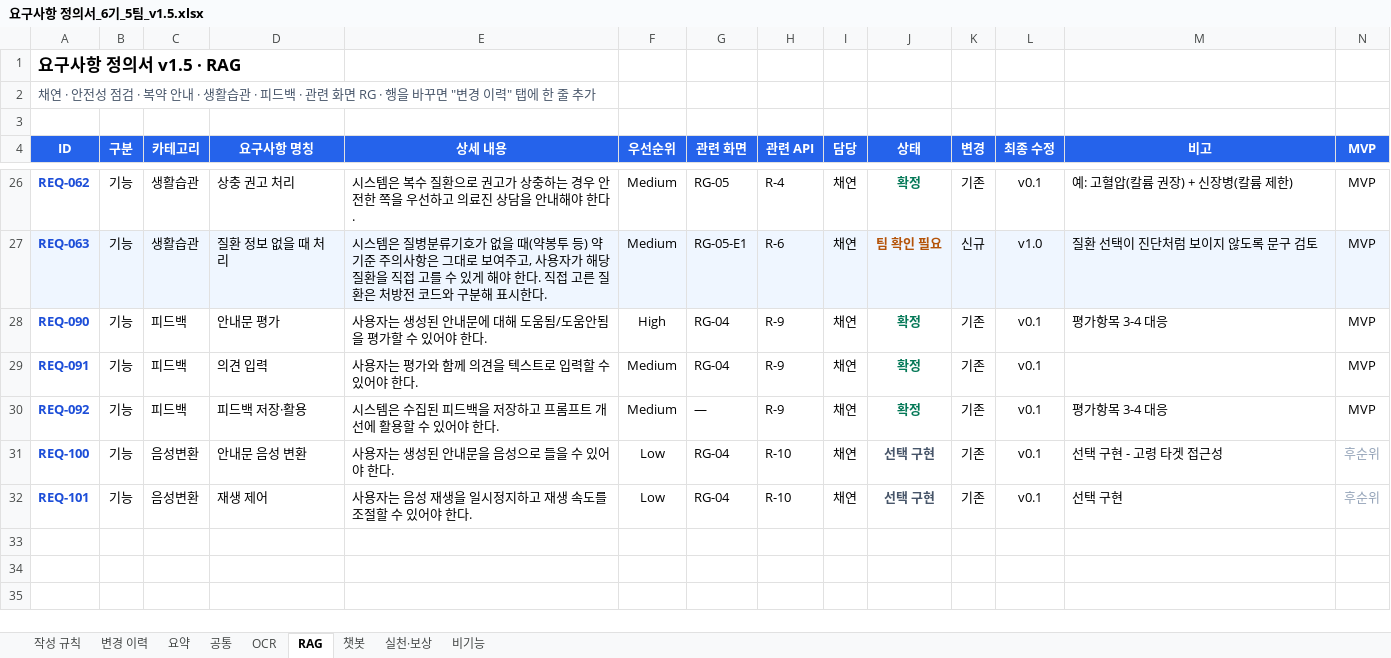
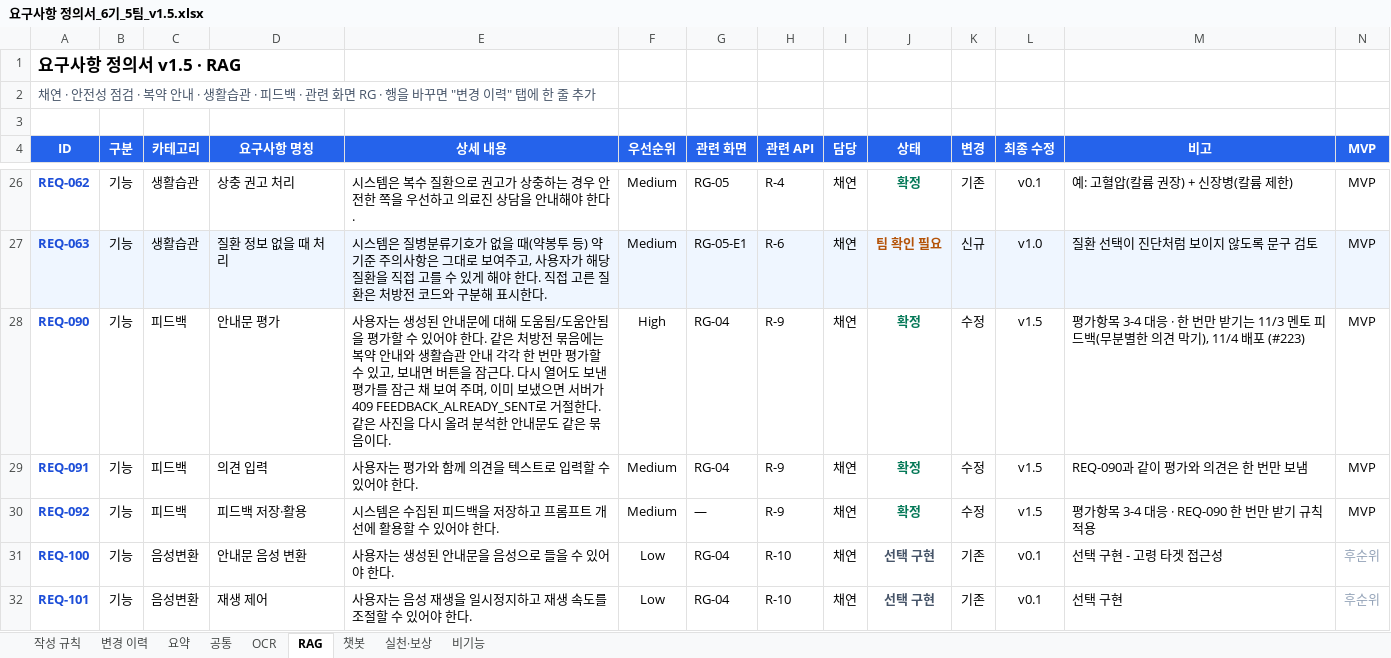
Before and after one commit to AI-HealthCare-06/AH_06_05, an Excel workbook: docs/planning/요구사항 정의서_6기_5팀_v1.5.xlsx, sheet RAG, drawn as a sheet; only a part is shown, gaps mark what is left out; values as stored, in another font and other column widths than the file's, no borders; the diff names each change by its address in the sheet, - before the commit and + after, or states it on an @@ line.

```diff
--- a/docs/planning/요구사항 정의서_6기_5팀_v1.5.xlsx (sheet RAG)
+++ b/docs/planning/요구사항 정의서_6기_5팀_v1.5.xlsx (sheet RAG)
-E28 (상세 내용): …한다.
+E28 (상세 내용): …한다. 같은 처방전 묶음에는 복약 안내와 생활습관 안내 각각 한 번만 평가할 수 있고, 보내면 버튼을 잠근다. 다시 열어도 보낸 평가를 잠근 채 보여 주며, 이미 보냈으면 서버가 409 FEEDBACK_ALREADY_SENT로 거절한다. 같은 사진을 다시 올려 분석한 안내문도 같은 묶음이다.
-K28:K30 (변경): 기존
+K28:K30 (변경): 수정
-L28:L30 (최종 수정): v0.1
+L28:L30 (최종 수정): v1.5
-M28 (비고): 평가항목 3-4 대응
+M28 (비고): 평가항목 3-4 대응 · 한 번만 받기는 11/3 멘토 피드백(무분별한 의견 막기), 11/4 배포 (#223)
-M29 (비고): (empty)
+M29 (비고): REQ-090과 같이 평가와 의견은 한 번만 보냄
-M30 (비고): 평가항목 3-4 대응
+M30 (비고): 평가항목 3-4 대응 · REQ-090 한 번만 받기 규칙 적용
```
Also changed, not shown: sheet 변경 이력, sheet 챗봇, sheet 공통, sheet OCR, sheet 실천·보상, sheet 요약.
